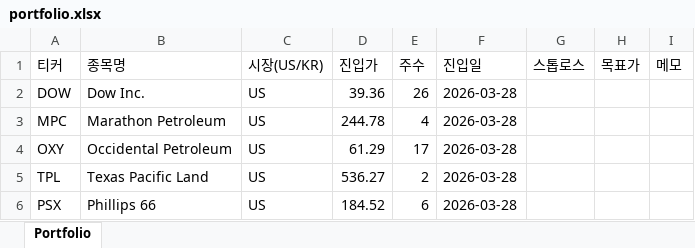
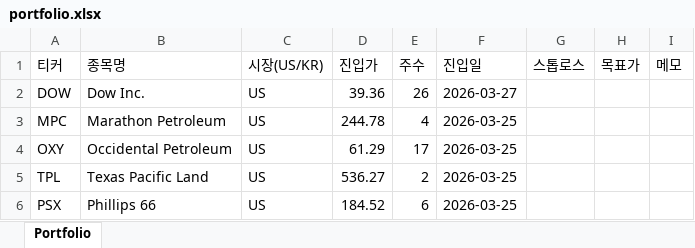
Before and after one commit to cbpark-nota/BoogieWonderland, an Excel workbook: scripts/portfolio.xlsx, sheet Portfolio, drawn as a sheet; values as stored, in another font and other column widths than the file's, no borders; the diff names each change by its address in the sheet, - before the commit and + after, or states it on an @@ line.

```diff
--- a/scripts/portfolio.xlsx (sheet Portfolio)
+++ b/scripts/portfolio.xlsx (sheet Portfolio)
-F2 (진입일): 2026-03-28
+F2 (진입일): 2026-03-27
-F3:F6 (진입일): 2026-03-28
+F3:F6 (진입일): 2026-03-25
```
Also changed, not shown: 4 other files.
